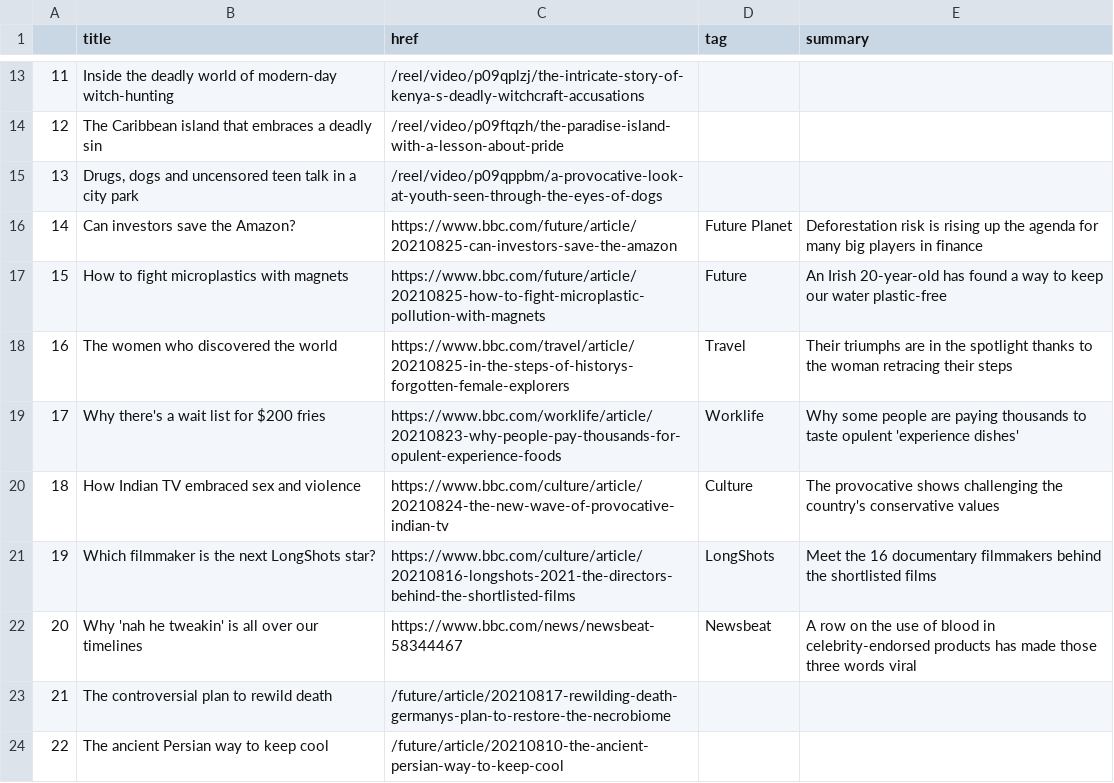
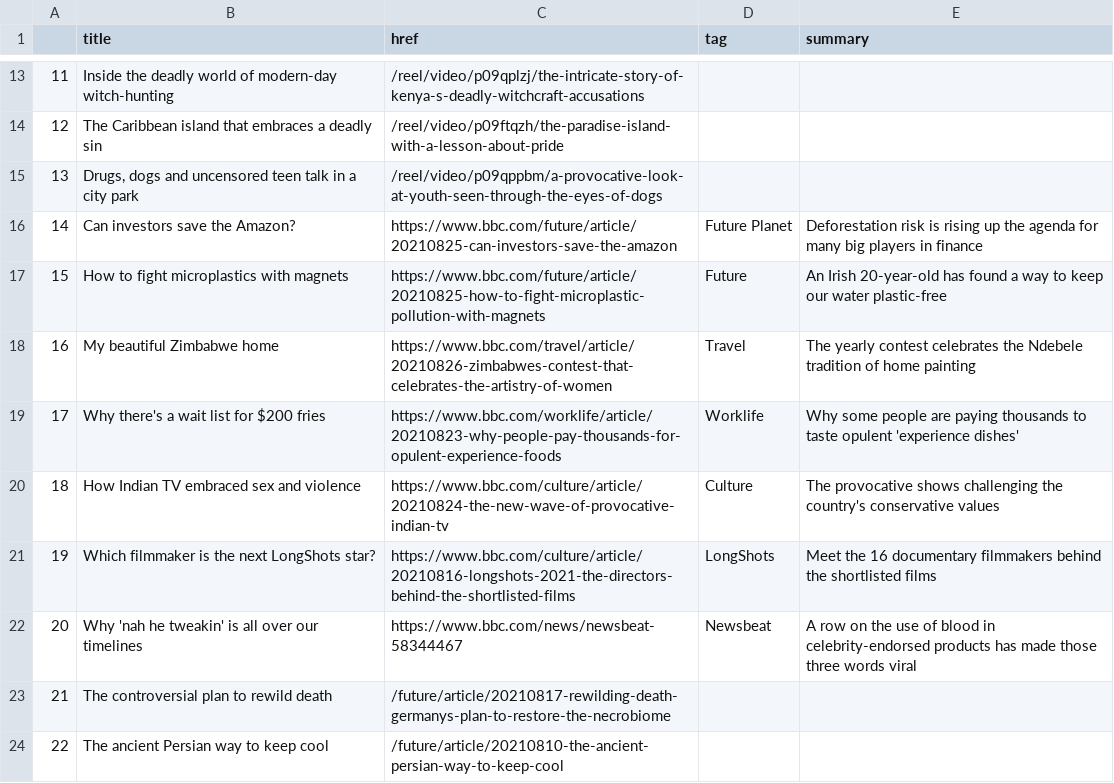
Before and after one commit to kgrumke/automatic-scraper, a CSV file: bbc-headlines.csv, drawn as a sheet; only a part is shown, gaps mark what is left out.

```diff
--- a/bbc-headlines.csv
+++ b/bbc-headlines.csv
@@ -17,3 +17,3 @@
 15,How to fight microplastics with magnets,https://www.bbc.com/future/article/20210825-how-to-fight-microplastic-pollution-with-magnets,Future,An Irish 20-year-old has found a way to keep our water plastic-free
-16,The women who discovered the world,https://www.bbc.com/travel/article/20210825-in-the-steps-of-historys-forgotten-female-explorers,Travel,Their triumphs are in the spotlight thanks to the woman retracing their steps
+16,My beautiful Zimbabwe home,https://www.bbc.com/travel/article/20210826-zimbabwes-contest-that-celebrates-the-artistry-of-women,Travel,The yearly contest celebrates the Ndebele tradition of home painting
 17,Why there's a wait list for $200 fries,https://www.bbc.com/worklife/article/20210823-why-people-pay-thousands-for-opulent-experience-foods,Worklife,Why some people are paying thousands to taste opulent 'experience dishes'
```
